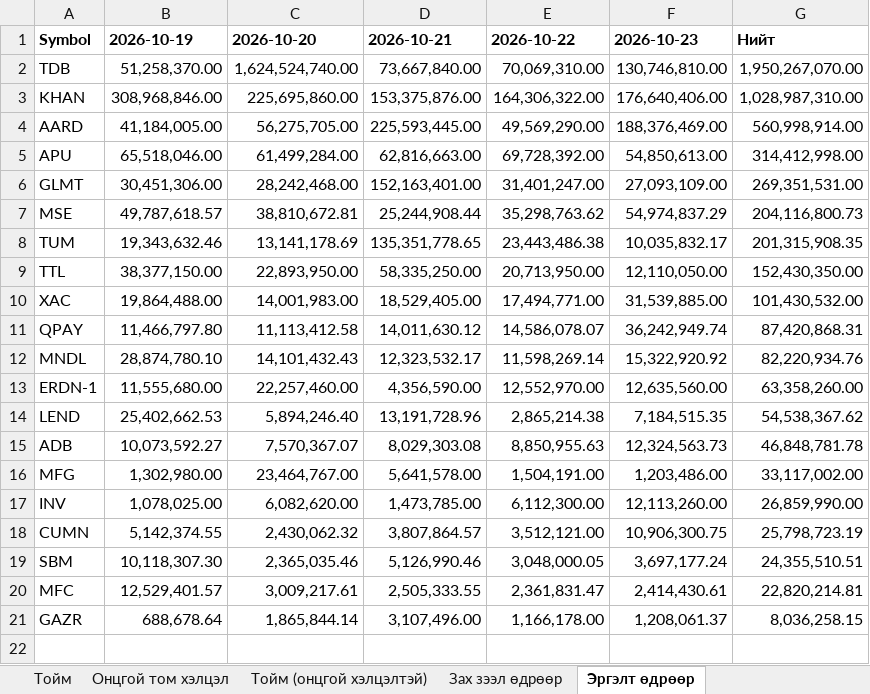
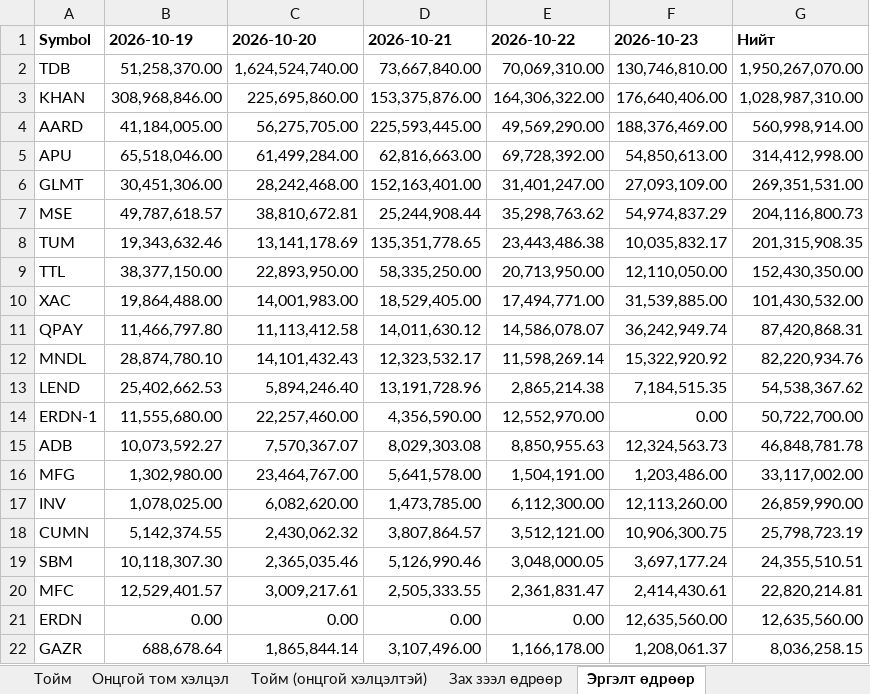
Before and after one commit to consultingapartment/msemy20, an Excel workbook: reports/weekly_2026-W43.xlsx, sheet Эргэлт өдрөөр, drawn as a sheet; values as stored, in another font and other column widths than the file's, no borders; removed rows and columns are numbered as before the commit, all else as after; the diff names each change by its address in the sheet, - before the commit and + after, or states it on an @@ line.

```diff
--- a/reports/weekly_2026-W43.xlsx (sheet Эргэлт өдрөөр)
+++ b/reports/weekly_2026-W43.xlsx (sheet Эргэлт өдрөөр)
-row 13: ERDN-1 | 11,555,680.00 | 22,257,460.00 | 4,356,590.00 | 12,552,970.00 | 12,635,560.00 | 63,358,260.00
+row 14: ERDN-1 | 11,555,680.00 | 22,257,460.00 | 4,356,590.00 | 12,552,970.00 | 0.00 | 50,722,700.00
+row 21: ERDN | 0.00 | 0.00 | 0.00 | 0.00 | 12,635,560.00 | 12,635,560.00
```
Also changed, not shown: sheet Тойм, sheet Тойм (онцгой хэлцэлтэй), sheet Хамаарал, sheet Том хэлцэл (компаниар), sheet Хөрвөх чадварын өөрчлөлт, sheet Өдрийн сүүлийн хэлцэл, 2 more sheets, data/deals_2026-10-23.xlsx, 7 other files.
